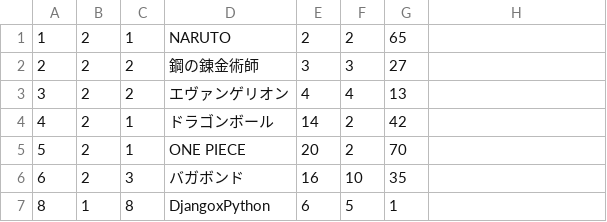
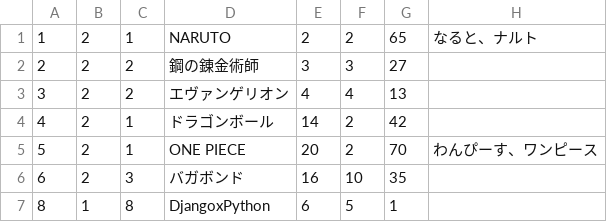
Before and after one commit to fujimisakari/media, a CSV file: data/book_book.csv, drawn as a sheet; only a part is shown; the diff names each change by its address in the sheet, - before the commit and + after, or states it on an @@ line.

```diff
--- a/data/book_book.csv
+++ b/data/book_book.csv
-H1: (empty)
+H1: なると、ナルト
-H5: (empty)
+H5: わんぴーす、ワンピース
```
Also changed, not shown: 1 other file.
